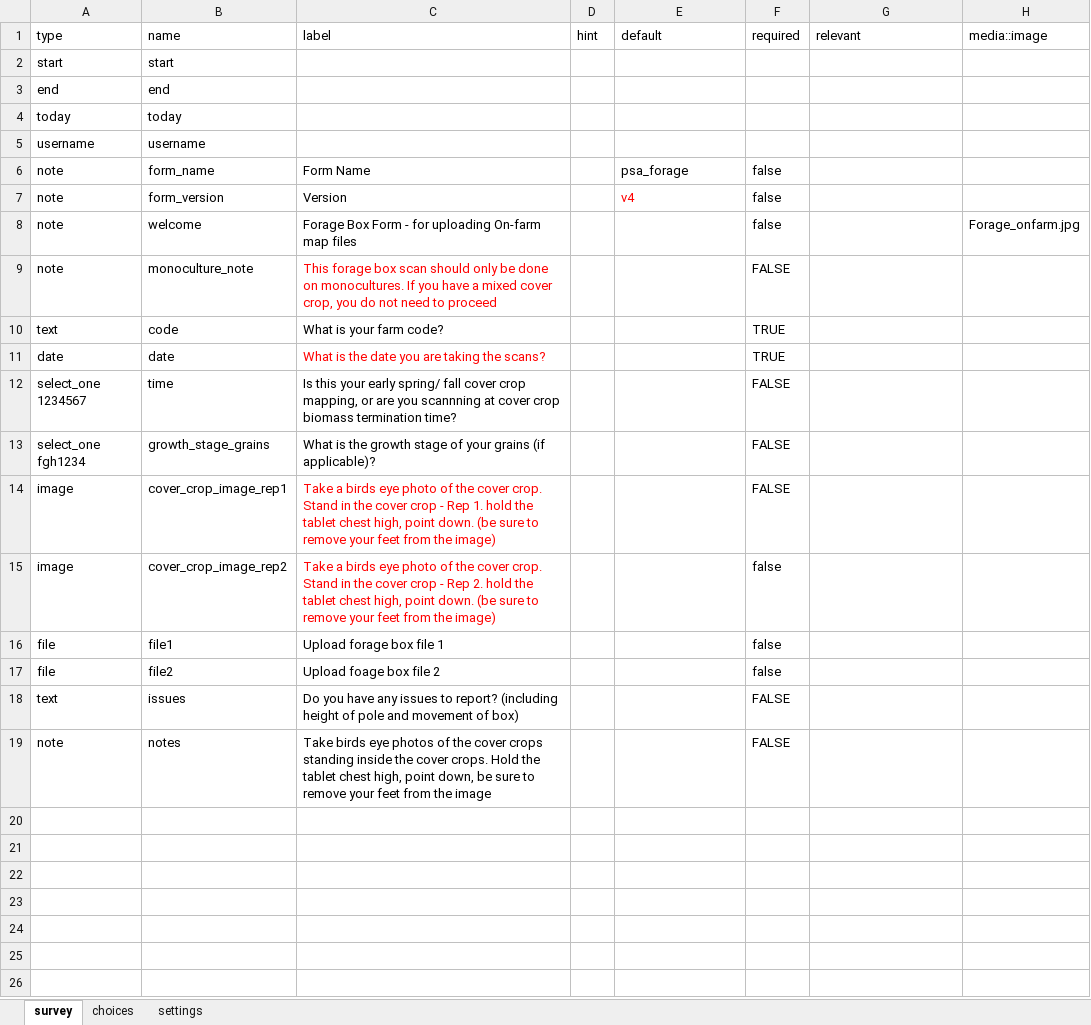
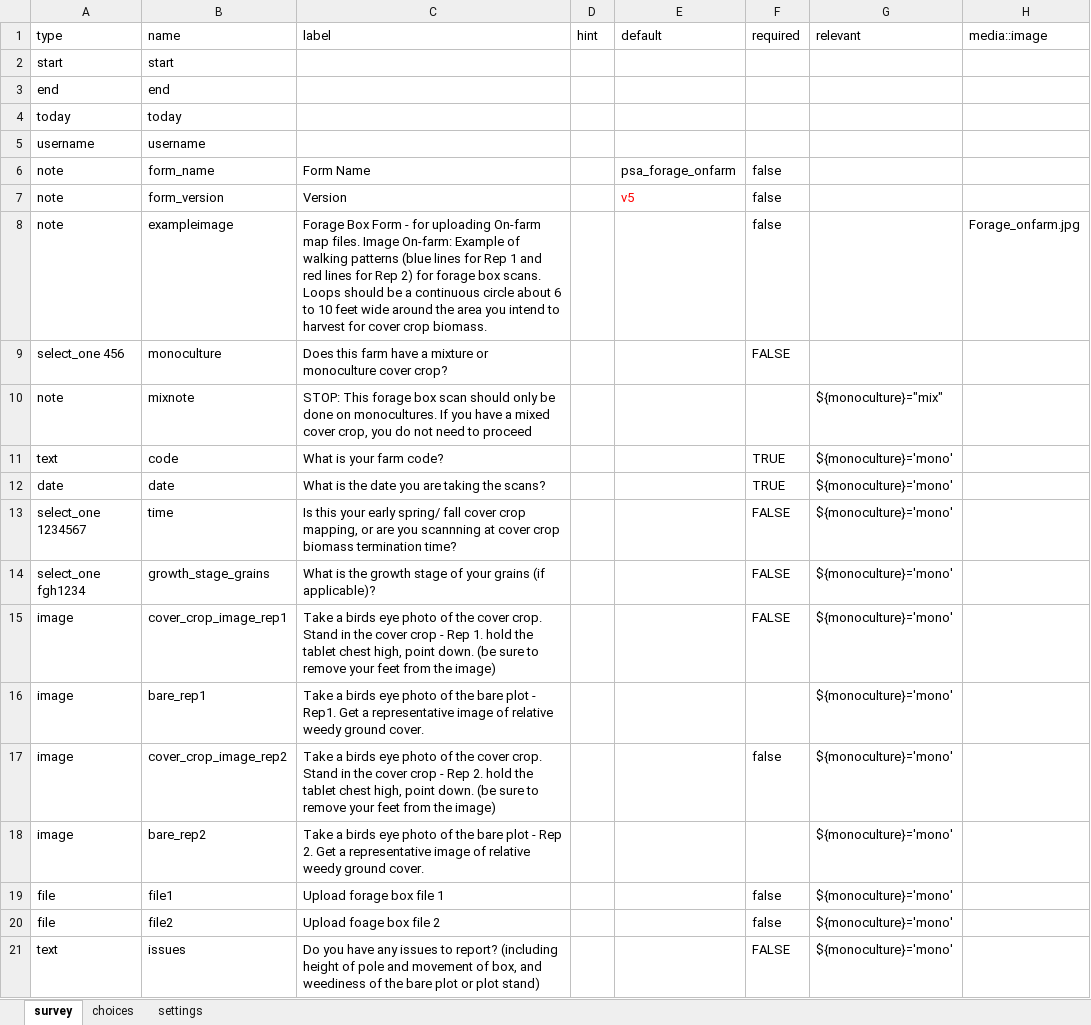
Before and after one commit to precision-sustainable-ag/Kobo, an Excel workbook: forms/psa_forage/psa_forage_onfarm.xlsx, sheet survey, drawn as a sheet; values as stored, in another font and other column widths than the file's, no borders; removed rows and columns are numbered as before the commit, all else as after; the diff names each change by its address in the sheet, - before the commit and + after, or states it on an @@ line.

Commit message:
updated Forage Box forms CE1, CE2, On-farm
To include areas to upload photos of the Bare areas, and improve language about walking patterns. Added helper images and helper text. CE2 - v2, CE1 - v1, and On-farm v5

```diff
--- a/forms/psa_forage/psa_forage_onfarm.xlsx (sheet survey)
+++ b/forms/psa_forage/psa_forage_onfarm.xlsx (sheet survey)
-E6 (default): psa_forage
+E6 (default): psa_forage_onfarm
-E7 (default): v4
+E7 (default): v5
-B8 (name): welcome
+B8 (name): exampleimage
-C8 (label): …On-farm map files
+C8 (label): …On-farm map files. Image On-farm: Example of walking patterns (blue lines for Rep 1 and red lines for Rep 2) for forage box scans. Loops should be a continuous circle about 6 to 10 feet wide around the area you intend to harvest for cover crop biomass.
-row 9: note | monoculture_note | This forage box scan should only be done on monocultures. If you have a mixed cover crop, you do not need to proceed |  |  | FALSE
+row 9: select_one 456 | monoculture | Does this farm have a mixture or monoculture cover crop? |  |  | FALSE
+row 10: note | mixnote | STOP: This forage box scan should only be done on monocultures. If you have a mixed cover crop, you do not need to proceed |  |  |  | ${monoculture}="mix"
-G11:G15 (relevant): (empty)
+G11:G15 (relevant): ${monoculture}='mono'
-C12 text colour: #FF0000
+C12 text colour: black
-C15 text colour: #FF0000
+C15 text colour: black
+row 16: image | bare_rep1 | Take a birds eye photo of the bare plot - Rep1. Get a representative image of relative weedy ground cover. |  |  |  | ${monoculture}='mono'
-C17 text colour: #FF0000
+C17 text colour: black
-G17 (relevant): (empty)
+G17 (relevant): ${monoculture}='mono'
+row 18: image | bare_rep2 | Take a birds eye photo of the bare plot - Rep 2. Get a representative image of relative weedy ground cover. |  |  |  | ${monoculture}='mono'
-G19:G21 (relevant): (empty)
+G19:G21 (relevant): ${monoculture}='mono'
-C21 (label): …movement of box)
+C21 (label): …movement of box, and weediness of the bare plot or plot stand)
-row 19: note | notes | Take birds eye photos of the cover crops standing inside the cover crops. Hold the tablet chest high, point down, be sure to remove your feet from the image |  |  | FALSE
```
Also changed, not shown: sheet choices, forms/psa_forage/psa_forage_ce1.xlsx, 5 other files.
